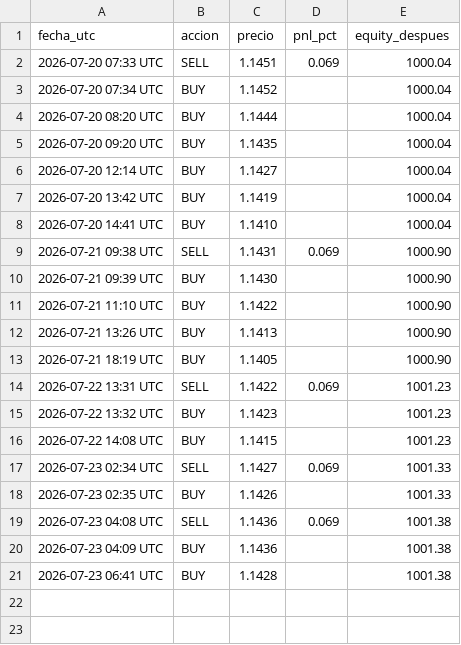
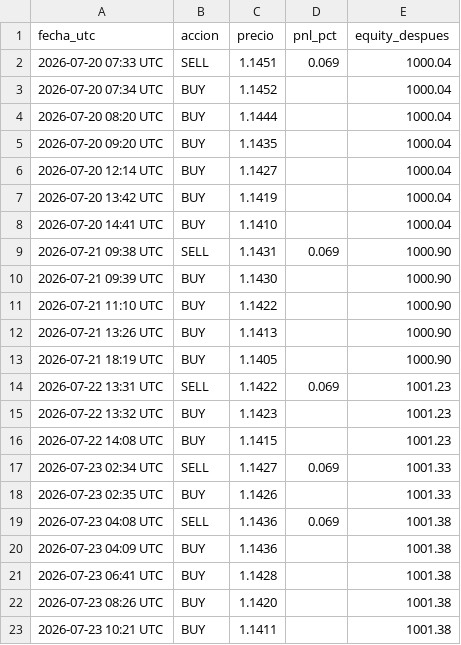
Before and after one commit to christianprimero926/btc-bot-panel, a CSV file: meur15_trades.csv, drawn as a sheet.

```diff
--- a/meur15_trades.csv
+++ b/meur15_trades.csv
@@ -21 +21,3 @@ fecha_utc,accion,precio,pnl_pct,equity_despues
 2026-07-23 06:41 UTC,BUY,1.1428,,1001.38
+2026-07-23 08:26 UTC,BUY,1.1420,,1001.38
+2026-07-23 10:21 UTC,BUY,1.1411,,1001.38
```
Also changed, not shown: meur2_trades.csv, mgold15_equity_history.csv, 25 other files.
